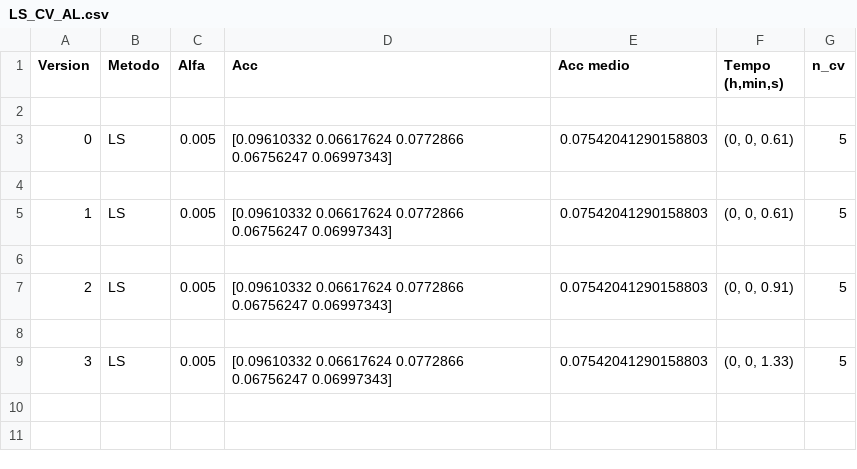
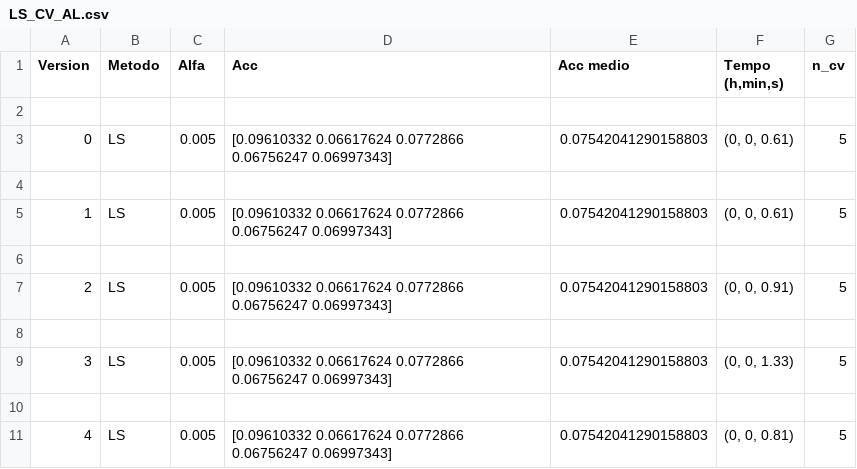
Before and after one commit to NaldoHoracio/tcc_codes, a CSV file: compare_methods/Logs/CV/LS_CV_AL.csv, drawn as a sheet; the diff names each change by its address in the sheet, - before the commit and + after, or states it on an @@ line.

```diff
--- a/compare_methods/Logs/CV/LS_CV_AL.csv
+++ b/compare_methods/Logs/CV/LS_CV_AL.csv
+row 10: (empty)
+row 11: 4 | LS | 0.005 | [0.09610332 0.06617624 0.0772866 0.06756247 0.06997343] | 0.07542041290158803 | (0, 0, 0.81) | 5
```
Also changed, not shown: compare_methods/Logs/CV/DT_CV_AL.csv, compare_methods/Logs/CV/RF_CV_AL.csv, 10 other files.
